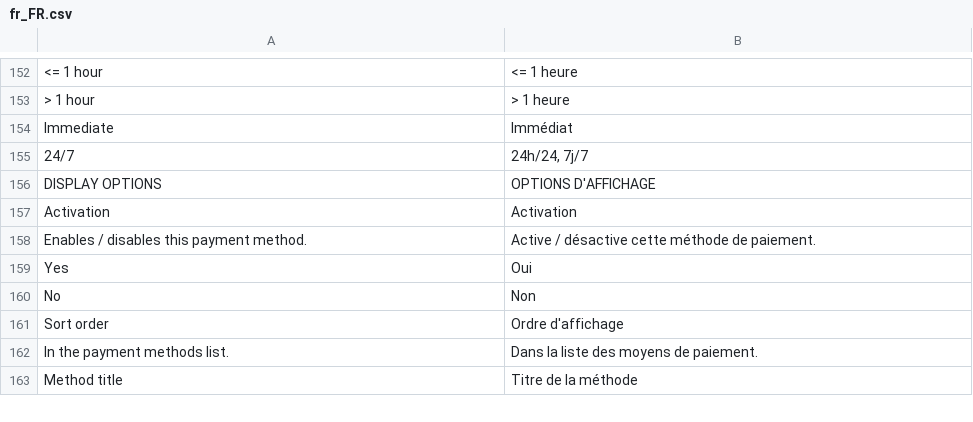
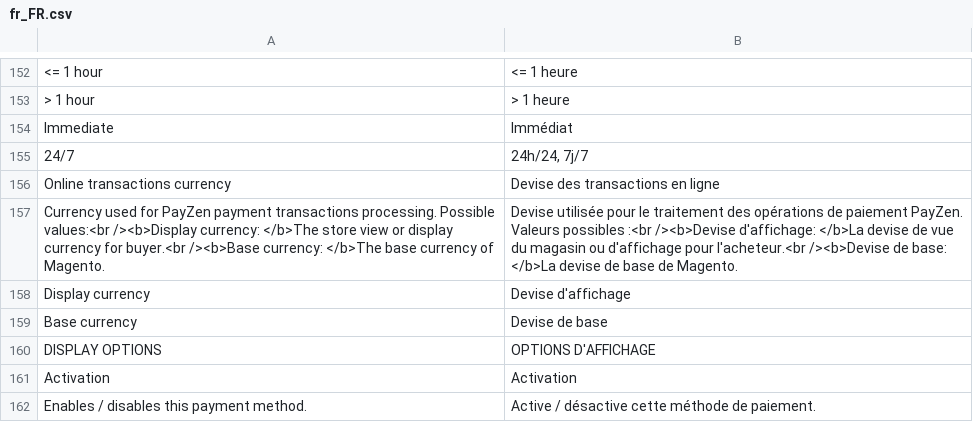
Before and after one commit to lyra/plugin-magento, a CSV file: i18n/fr_FR.csv, drawn as a sheet; only a part is shown, gaps mark what is left out; the shorter side is filled out with more unchanged rows.

```diff
--- a/i18n/fr_FR.csv
+++ b/i18n/fr_FR.csv
@@ -155,2 +155,6 @@
 "24/7","24h/24, 7j/7"
+"Online transactions currency","Devise des transactions en ligne"
+"Currency used for PayZen payment transactions processing. Possible values:<br /><b>Display currency: </b>The store view or display currency for buyer.<br /><b>Base currency: </b>The base currency of Magento.","Devise utilisée pour le traitement des opérations de paiement PayZen. Valeurs possibles :<br /><b>Devise d'affichage: </b>La devise de vue du magasin ou d'affichage pour l'acheteur.<br /><b>Devise de base: </b>La devise de base de Magento."
+"Display currency","Devise d'affichage"
+"Base currency","Devise de base"
 "DISPLAY OPTIONS","OPTIONS D'AFFICHAGE"
```
Also changed, not shown: i18n/de_DE.csv, i18n/en_US.csv, 13 other files.
